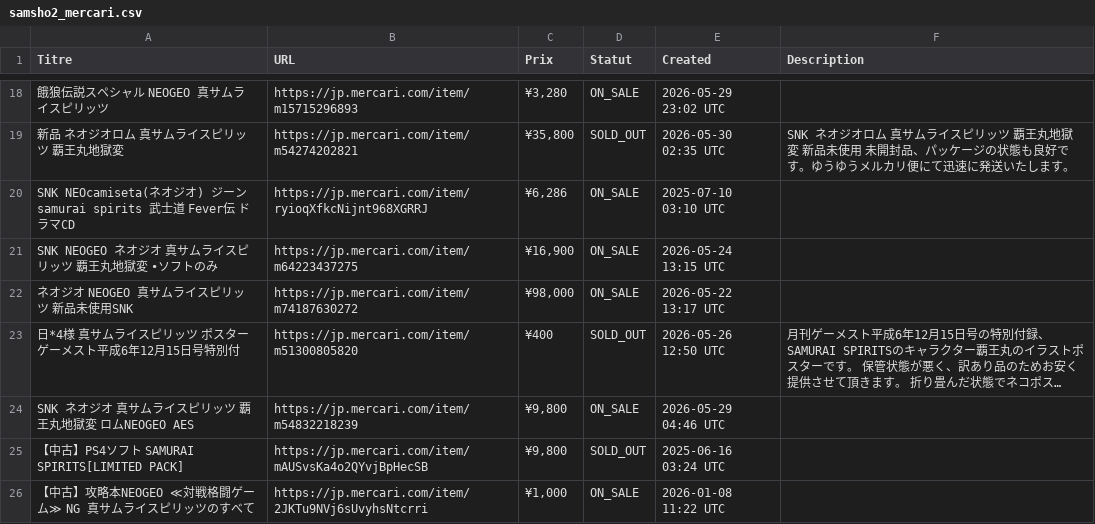
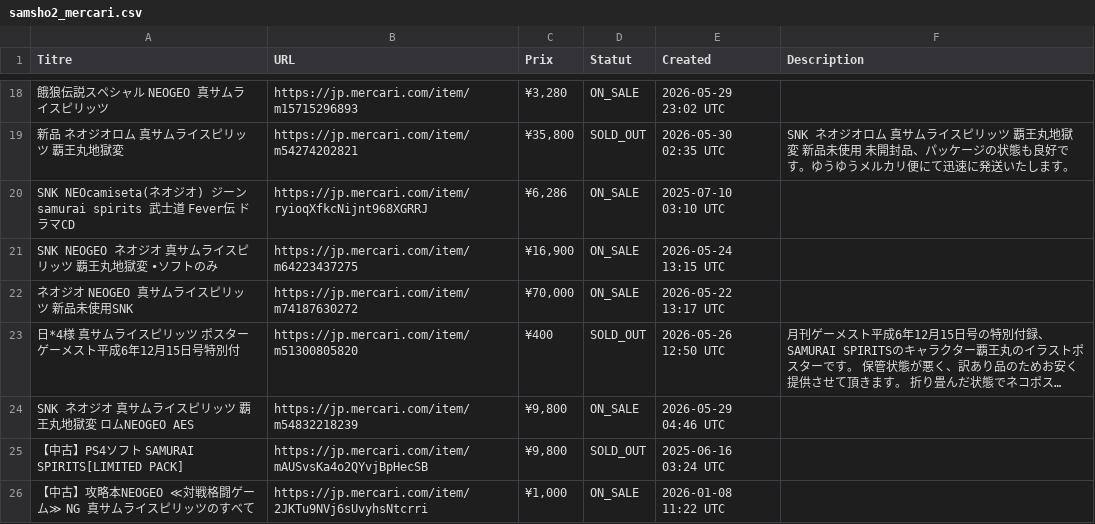
Before and after one commit to ltupin/stats-aes, a CSV file: data/raw/samsho2_mercari.csv, drawn as a sheet; only a part is shown, gaps mark what is left out; long unchanged cells end in …; the diff covers the shown part only; the diff names each change by its address in the sheet, - before the commit and + after, or states it on an @@ line.

```diff
--- a/data/raw/samsho2_mercari.csv
+++ b/data/raw/samsho2_mercari.csv
-C22 (Prix): ¥98,000
+C22 (Prix): ¥70,000
```
Also changed, not shown: 2 added rows and 15 edited cells elsewhere in this file, data/raw/aof2_mercari.csv, data/raw/aof_mercari.csv, 55 other files.
